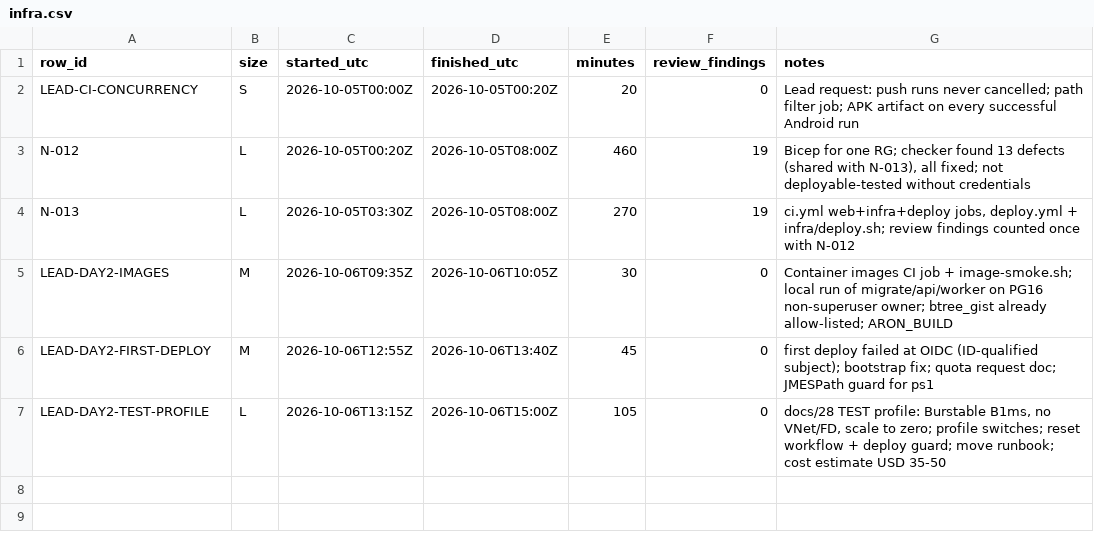
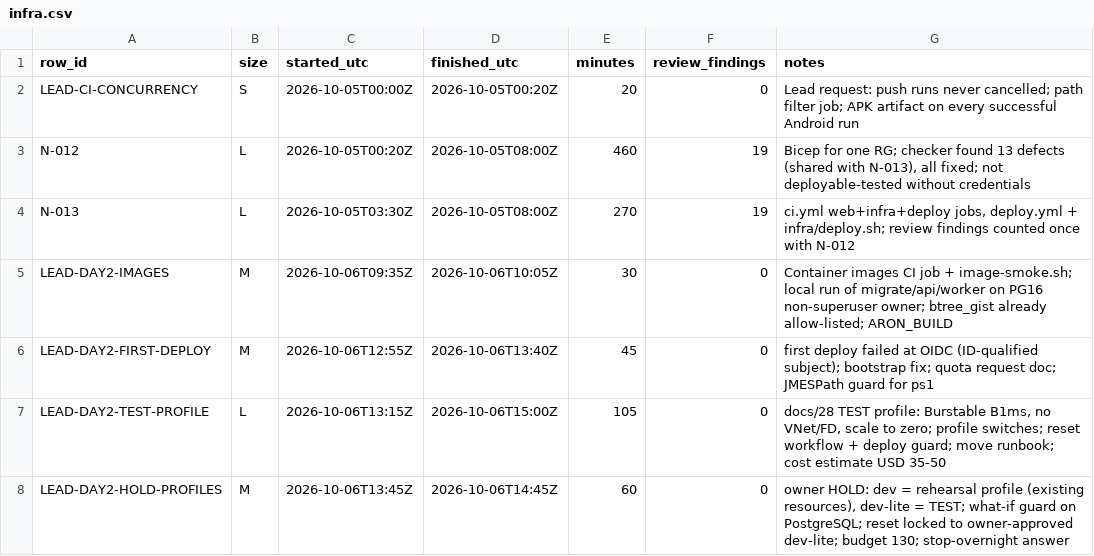
Before and after one commit to asefameerador96-ctrl/Aron-Pro-Max, a CSV file: docs/status/infra.csv, drawn as a sheet.

```diff
--- a/docs/status/infra.csv
+++ b/docs/status/infra.csv
@@ -7 +7,2 @@ LEAD-DAY2-FIRST-DEPLOY,M,2026-10-06T12:55Z,2026-10-06T13:40Z,45,0,"first deploy
 LEAD-DAY2-TEST-PROFILE,L,2026-10-06T13:15Z,2026-10-06T15:00Z,105,0,"docs/28 TEST profile: Burstable B1ms, no VNet/FD, scale to zero; profile switches; reset workflow + deploy guard; move runbook; cost estimate USD 35-50"
+LEAD-DAY2-HOLD-PROFILES,M,2026-10-06T13:45Z,2026-10-06T14:45Z,60,0,"owner HOLD: dev = rehearsal profile (existing resources), dev-lite = TEST; what-if guard on PostgreSQL; reset locked to owner-approved dev-lite; budget 130; stop-overnight answer"
```
Also changed, not shown: 11 other files.
